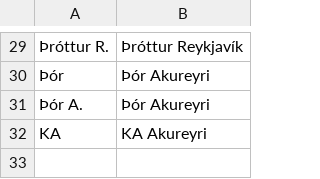
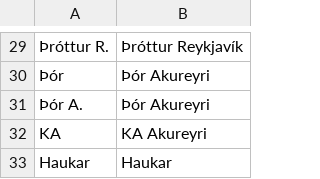
Before and after one commit to ErdaradunGaztea/PyRSSSF, a CSV file: teams.csv, drawn as a sheet; only a part is shown, gaps mark what is left out; the diff names each change by its address in the sheet, - before the commit and + after, or states it on an @@ line.

```diff
--- a/teams.csv
+++ b/teams.csv
+row 33: Haukar | Haukar
```
Also changed, not shown: 3 other files.
